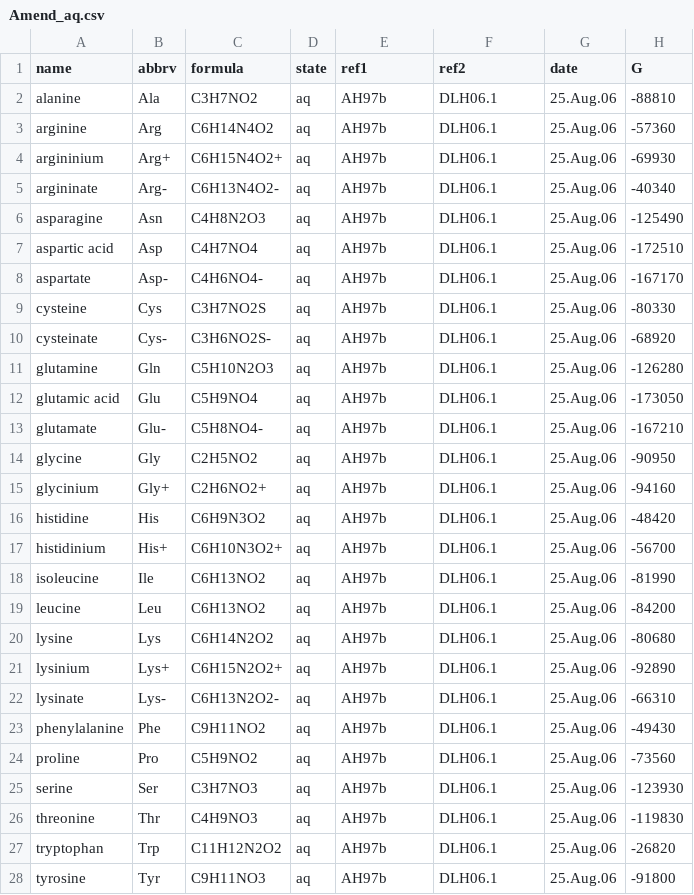
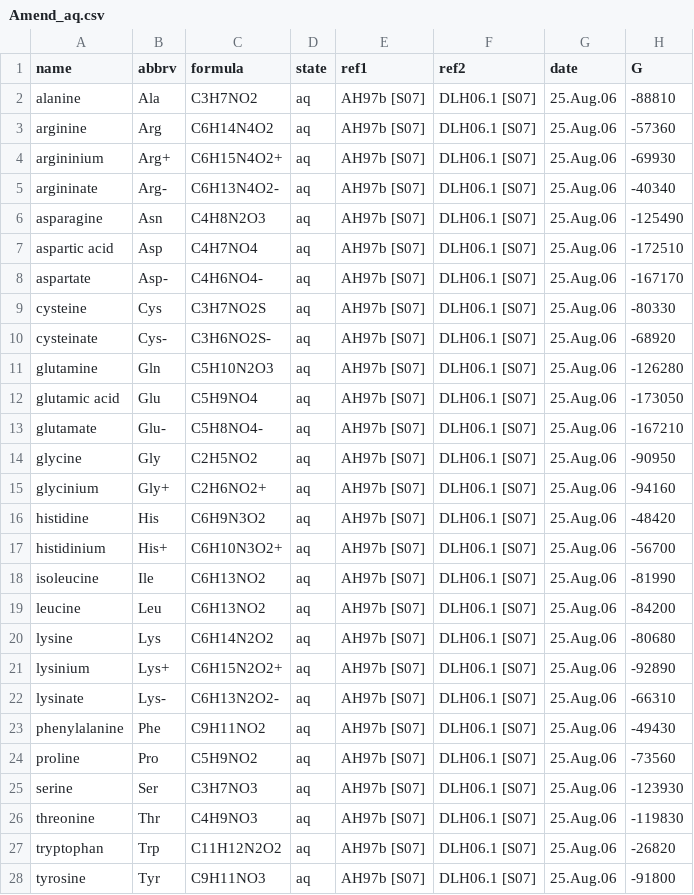
Before and after one commit to rforge/chnosz, a CSV file: pkg/CHNOSZ/inst/extdata/OBIGT/Amend_aq.csv, drawn as a sheet; only a part is shown; the diff covers the shown part only; the diff names each change by its address in the sheet, - before the commit and + after, or states it on an @@ line.

```diff
--- a/pkg/CHNOSZ/inst/extdata/OBIGT/Amend_aq.csv
+++ b/pkg/CHNOSZ/inst/extdata/OBIGT/Amend_aq.csv
-E2:E28 (ref1): AH97b
+E2:E28 (ref1): AH97b [S07]
-F2:F28 (ref2): DLH06.1
+F2:F28 (ref2): DLH06.1 [S07]
```
Also changed, not shown: 144 edited cells elsewhere in this file, pkg/CHNOSZ/data/refs.csv, pkg/CHNOSZ/inst/extdata/OBIGT/LaRowe_aq.csv, 14 other files.
